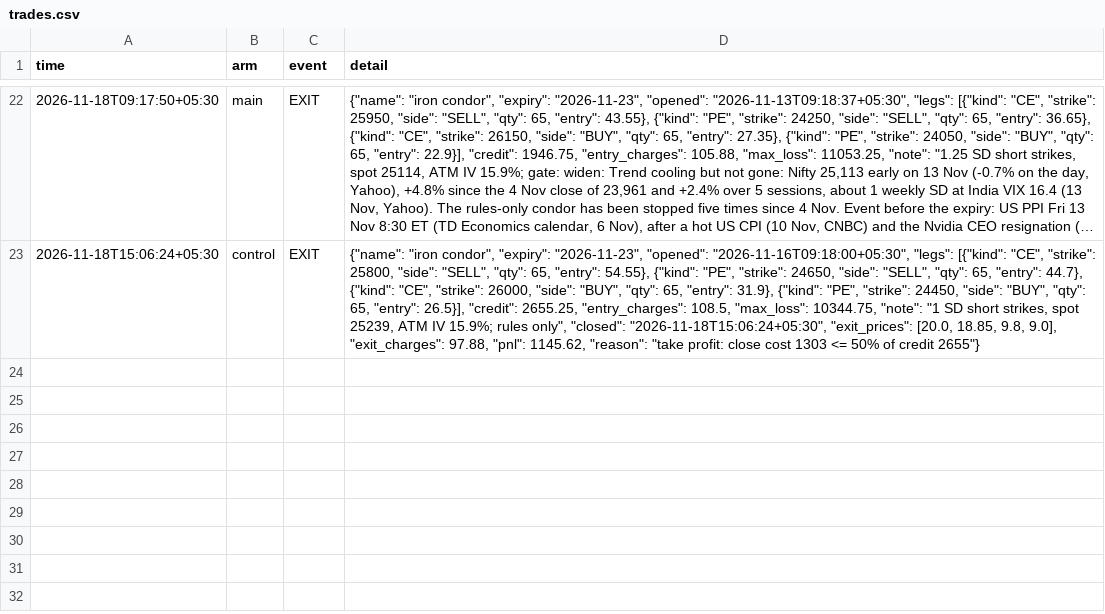
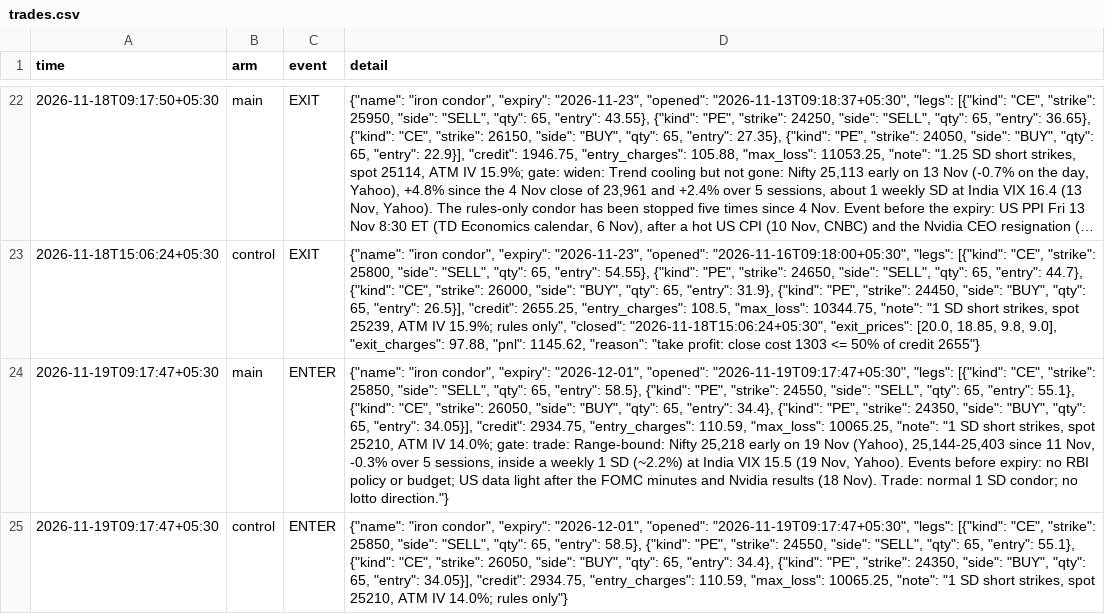
Before and after one commit to DharmikGohil/LLMTrading, a CSV file: paper/options/trades.csv, drawn as a sheet; only a part is shown, gaps mark what is left out; long unchanged cells end in …; the diff names each change by its address in the sheet, - before the commit and + after, or states it on an @@ line.

```diff
--- a/paper/options/trades.csv
+++ b/paper/options/trades.csv
+row 24: 2026-11-19T09:17:47+05:30 | main | ENTER | {"name": "iron condor", "expiry": "2026-12-01", "opened": "2026-11-19T09:17:47+05:30", "legs": [{"kind": "CE", "strike": 25850, "side": "SELL", "qty": 65, "entry": 58.5}, {"kind": "PE", "strike": 24550, "side": "SELL", "qty": 65, "entry": 55.1}, {"kind": "CE", "strike": 26050, "side": "BUY", "qty": 65, "entry": 34.4}, {"kind": "PE", "strike": 24350, "side": "BUY", "qty": 65, "entry": 34.05}], "credit": 2934.75, "entry_charges": 110.59, "max_loss": 10065.25, "note": "1 SD short strikes, spot 25210, ATM IV 14.0%; gate: trade: Range-bound: Nifty 25,218 early on 19 Nov (Yahoo), 25,144-25,403 since 11 Nov, -0.3% over 5 sessions, inside a weekly 1 SD (~2.2%) at India VIX 15.5 (19 Nov, Yahoo). Events before expiry: no RBI policy or budget; US data light after the FOMC minutes and Nvidia results (18 Nov). Trade: normal 1 SD condor; no lotto direction."}
+row 25: 2026-11-19T09:17:47+05:30 | control | ENTER | {"name": "iron condor", "expiry": "2026-12-01", "opened": "2026-11-19T09:17:47+05:30", "legs": [{"kind": "CE", "strike": 25850, "side": "SELL", "qty": 65, "entry": 58.5}, {"kind": "PE", "strike": 24550, "side": "SELL", "qty": 65, "entry": 55.1}, {"kind": "CE", "strike": 26050, "side": "BUY", "qty": 65, "entry": 34.4}, {"kind": "PE", "strike": 24350, "side": "BUY", "qty": 65, "entry": 34.05}], "credit": 2934.75, "entry_charges": 110.59, "max_loss": 10065.25, "note": "1 SD short strikes, spot 25210, ATM IV 14.0%; rules only"}
```
Also changed, not shown: paper/india/arms/factor/equity_intraday.csv, paper/india/arms/factor/trades.csv, 32 other files.
